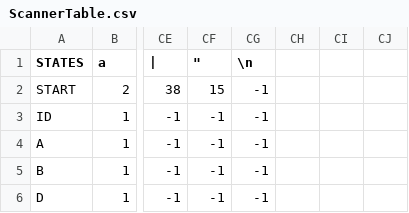
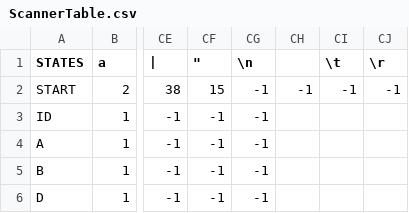
Before and after one commit to abettadapur/icompiler, a CSV file: ScannerTable.csv, drawn as a sheet; only a part is shown, gaps mark what is left out; the diff names each change by its address in the sheet, - before the commit and + after, or states it on an @@ line.

Commit message:
Update ScannerTable.csv
Whitepsace

```diff
--- a/ScannerTable.csv
+++ b/ScannerTable.csv
-CI1: (empty)
+CI1: \t
-CJ1: (empty)
+CJ1: \r
-CH2: (empty)
+CH2: -1
-CI2 (\t): (empty)
+CI2 (\t): -1
-CJ2 (\r): (empty)
+CJ2 (\r): -1
```
